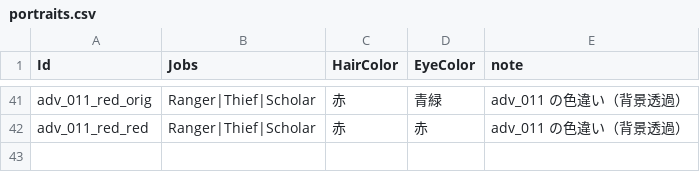
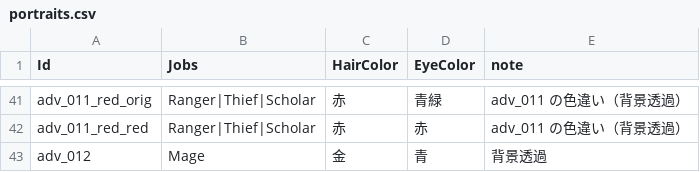
Before and after one commit to takahiro1115/guild-manager, a CSV file: docs/04_バランス表/portraits.csv, drawn as a sheet; only a part is shown, gaps mark what is left out; the diff names each change by its address in the sheet, - before the commit and + after, or states it on an @@ line.

```diff
--- a/docs/04_バランス表/portraits.csv
+++ b/docs/04_バランス表/portraits.csv
+row 43: adv_012 | Mage | 金 | 青 | 背景透過
```
Also changed, not shown: 2 other files.
